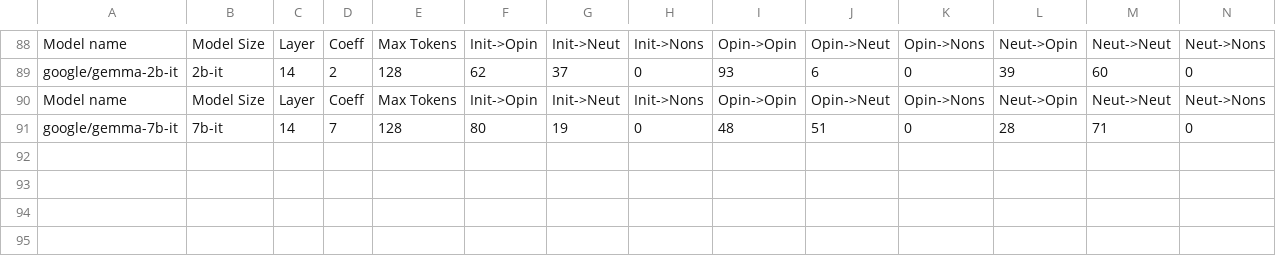
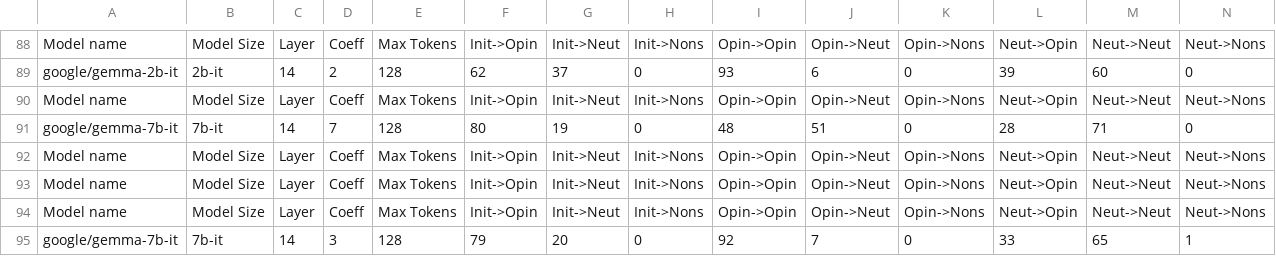
Before and after one commit to oninvis/Algoverse_Mech_Interp, a CSV file: experiments/farhan_logs/Advanced_Logging_Test.csv, drawn as a sheet; only a part is shown, gaps mark what is left out; the diff names each change by its address in the sheet, - before the commit and + after, or states it on an @@ line.

Commit message:
fExperiment performed on google/gemma-7b-it

```diff
--- a/experiments/farhan_logs/Advanced_Logging_Test.csv
+++ b/experiments/farhan_logs/Advanced_Logging_Test.csv
+row 92: Model name | Model Size | Layer | Coeff | Max Tokens | Init->Opin | Init->Neut | Init->Nons | Opin->Opin | Opin->Neut | Opin->Nons | Neut->Opin | Neut->Neut | Neut->Nons
+row 93: Model name | Model Size | Layer | Coeff | Max Tokens | Init->Opin | Init->Neut | Init->Nons | Opin->Opin | Opin->Neut | Opin->Nons | Neut->Opin | Neut->Neut | Neut->Nons
+row 94: Model name | Model Size | Layer | Coeff | Max Tokens | Init->Opin | Init->Neut | Init->Nons | Opin->Opin | Opin->Neut | Opin->Nons | Neut->Opin | Neut->Neut | Neut->Nons
+row 95: google/gemma-7b-it | 7b-it | 14 | 3 | 128 | 79 | 20 | 0 | 92 | 7 | 0 | 33 | 65 | 1
```
Also changed, not shown: 36 other files.
